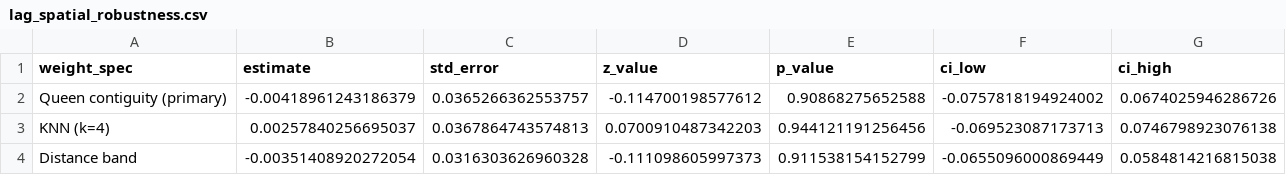
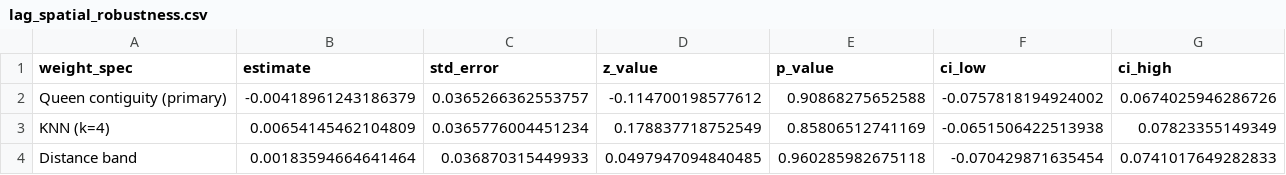
Before and after one commit to maharashed-r/makani-regional-inflation, a CSV file: results_v2/tables/lag_spatial_robustness.csv, drawn as a sheet.

```diff
--- a/results_v2/tables/lag_spatial_robustness.csv
+++ b/results_v2/tables/lag_spatial_robustness.csv
@@ -2,3 +2,3 @@
 "Queen contiguity (primary)",-0.00418961243186379,0.0365266362553757,-0.114700198577612,0.90868275652588,-0.0757818194924002,0.0674025946286726
-"KNN (k=4)",0.00257840256695037,0.0367864743574813,0.0700910487342203,0.944121191256456,-0.069523087173713,0.0746798923076138
-"Distance band",-0.00351408920272054,0.0316303626960328,-0.111098605997373,0.911538154152799,-0.0655096000869449,0.0584814216815038
+"KNN (k=4)",0.00654145462104809,0.0365776004451234,0.178837718752549,0.85806512741169,-0.0651506422513938,0.07823355149349
+"Distance band",0.00183594664641464,0.036870315449933,0.0497947094840485,0.960285982675118,-0.070429871635454,0.0741017649282833
```
Also changed, not shown: results_v2/distributed_spatial_lags/tables/dsl_cumulative_Theta3_by_weight.csv, results_v2/distributed_spatial_lags/tables/dsl_spatial_weight_robustness.csv, 12 other files.
